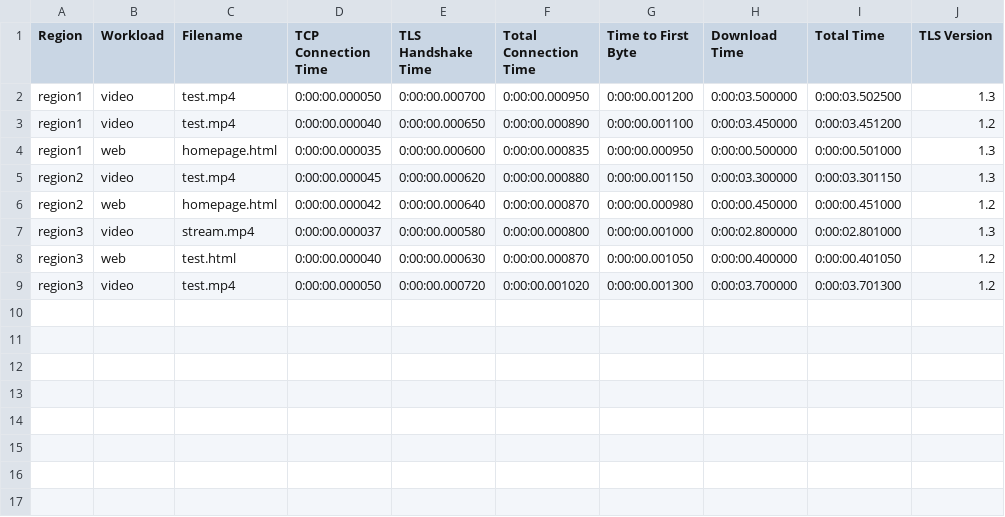
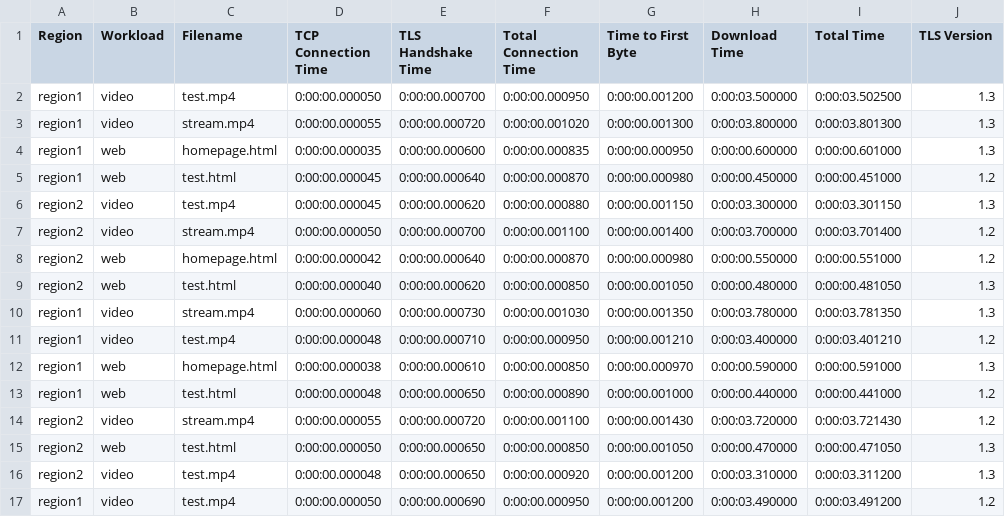
Before and after one commit to Dharmik1710/Networks---Analyzing-QUIC-protocol, a CSV file: stats/assets/csvs/tcp_data_log.csv, drawn as a sheet.

```diff
--- a/stats/assets/csvs/tcp_data_log.csv
+++ b/stats/assets/csvs/tcp_data_log.csv
@@ -2,8 +2,16 @@ Region,Workload,Filename,TCP Connection Time,TLS Handshake Time,Total Connection
 region1,video,test.mp4,0:00:00.000050,0:00:00.000700,0:00:00.000950,0:00:00.001200,0:00:03.500000,0:00:03.502500,1.3
-region1,video,test.mp4,0:00:00.000040,0:00:00.000650,0:00:00.000890,0:00:00.001100,0:00:03.450000,0:00:03.451200,1.2
-region1,web,homepage.html,0:00:00.000035,0:00:00.000600,0:00:00.000835,0:00:00.000950,0:00:00.500000,0:00:00.501000,1.3
+region1,video,stream.mp4,0:00:00.000055,0:00:00.000720,0:00:00.001020,0:00:00.001300,0:00:03.800000,0:00:03.801300,1.3
+region1,web,homepage.html,0:00:00.000035,0:00:00.000600,0:00:00.000835,0:00:00.000950,0:00:00.600000,0:00:00.601000,1.3
+region1,web,test.html,0:00:00.000045,0:00:00.000640,0:00:00.000870,0:00:00.000980,0:00:00.450000,0:00:00.451000,1.2
 region2,video,test.mp4,0:00:00.000045,0:00:00.000620,0:00:00.000880,0:00:00.001150,0:00:03.300000,0:00:03.301150,1.3
-region2,web,homepage.html,0:00:00.000042,0:00:00.000640,0:00:00.000870,0:00:00.000980,0:00:00.450000,0:00:00.451000,1.2
-region3,video,stream.mp4,0:00:00.000037,0:00:00.000580,0:00:00.000800,0:00:00.001000,0:00:02.800000,0:00:02.801000,1.3
-region3,web,test.html,0:00:00.000040,0:00:00.000630,0:00:00.000870,0:00:00.001050,0:00:00.400000,0:00:00.401050,1.2
-region3,video,test.mp4,0:00:00.000050,0:00:00.000720,0:00:00.001020,0:00:00.001300,0:00:03.700000,0:00:03.701300,1.2
+region2,video,stream.mp4,0:00:00.000050,0:00:00.000700,0:00:00.001100,0:00:00.001400,0:00:03.700000,0:00:03.701400,1.2
+region2,web,homepage.html,0:00:00.000042,0:00:00.000640,0:00:00.000870,0:00:00.000980,0:00:00.550000,0:00:00.551000,1.2
+region2,web,test.html,0:00:00.000040,0:00:00.000620,0:00:00.000850,0:00:00.001050,0:00:00.480000,0:00:00.481050,1.3
+region1,video,stream.mp4,0:00:00.000060,0:00:00.000730,0:00:00.001030,0:00:00.001350,0:00:03.780000,0:00:03.781350,1.3
+region1,video,test.mp4,0:00:00.000048,0:00:00.000710,0:00:00.000950,0:00:00.001210,0:00:03.400000,0:00:03.401210,1.2
+region1,web,homepage.html,0:00:00.000038,0:00:00.000610,0:00:00.000850,0:00:00.000970,0:00:00.590000,0:00:00.591000,1.3
+region1,web,test.html,0:00:00.000048,0:00:00.000650,0:00:00.000890,0:00:00.001000,0:00:00.440000,0:00:00.441000,1.2
+region2,video,stream.mp4,0:00:00.000055,0:00:00.000720,0:00:00.001100,0:00:00.001430,0:00:03.720000,0:00:03.721430,1.2
+region2,web,test.html,0:00:00.000050,0:00:00.000650,0:00:00.000850,0:00:00.001050,0:00:00.470000,0:00:00.471050,1.3
+region2,video,test.mp4,0:00:00.000048,0:00:00.000650,0:00:00.000920,0:00:00.001200,0:00:03.310000,0:00:03.311200,1.3
+region1,video,test.mp4,0:00:00.000050,0:00:00.000690,0:00:00.000950,0:00:00.001200,0:00:03.490000,0:00:03.491200,1.2
```
Also changed, not shown: stats/assets/csvs/quic_data_log.csv, 1 other file.
